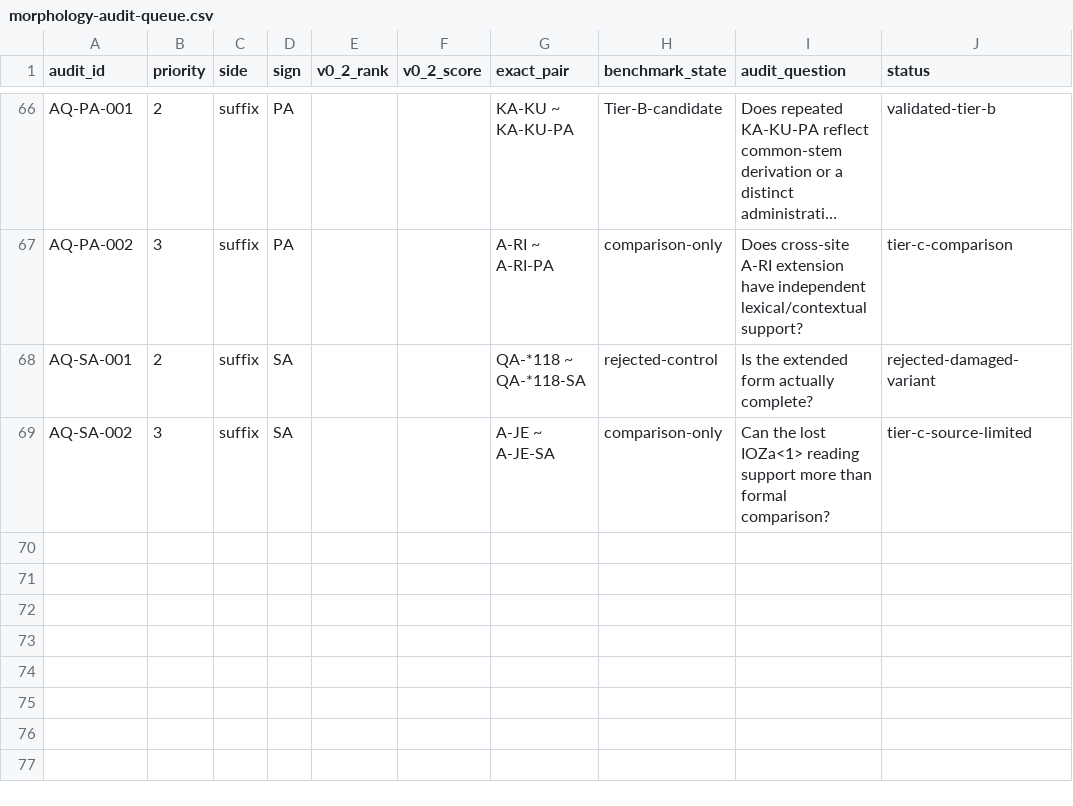
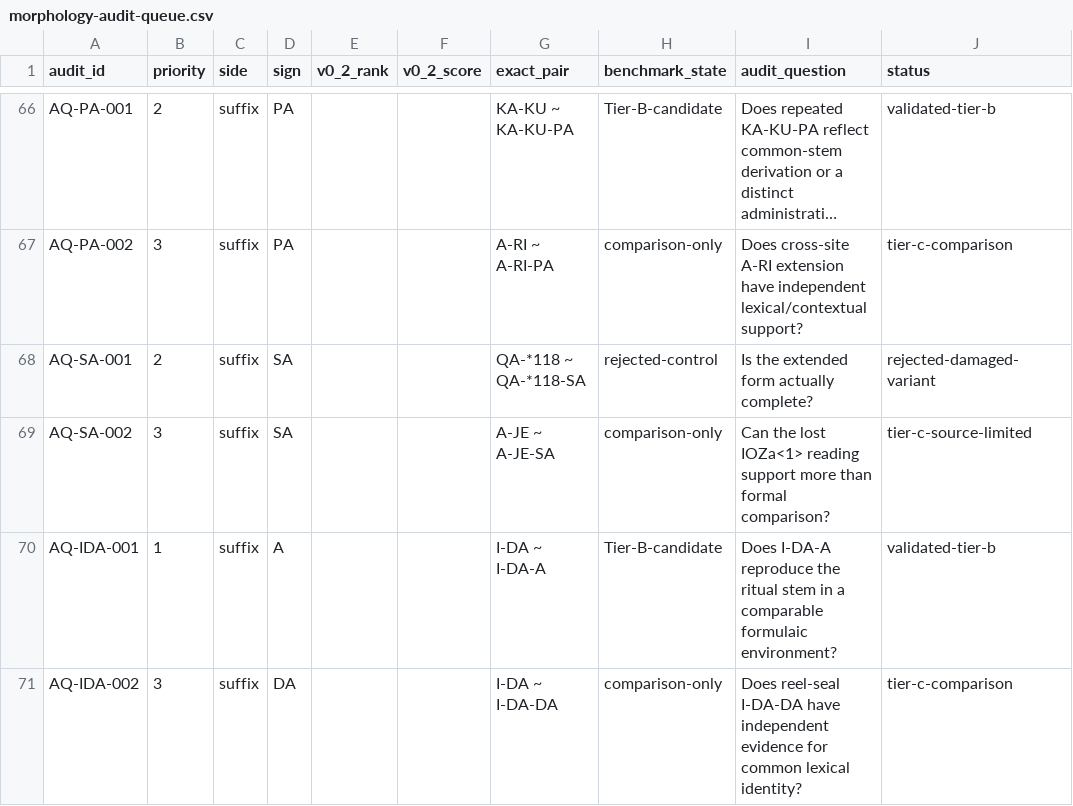
Before and after one commit to 200even/cretan-language-research, a CSV file: data/morphology-audit-queue.csv, drawn as a sheet; only a part is shown, gaps mark what is left out; long unchanged cells end in ….

```diff
--- a/data/morphology-audit-queue.csv
+++ b/data/morphology-audit-queue.csv
@@ -69 +69,3 @@ AQ-SA-001,2,suffix,SA,,,"QA-*118 ~ QA-*118-SA",rejected-control,"Is the extended
 AQ-SA-002,3,suffix,SA,,,"A-JE ~ A-JE-SA",comparison-only,"Can the lost IOZa<1> reading support more than formal comparison?",tier-c-source-limited
+AQ-IDA-001,1,suffix,A,,,"I-DA ~ I-DA-A",Tier-B-candidate,"Does I-DA-A reproduce the ritual stem in a comparable formulaic environment?",validated-tier-b
+AQ-IDA-002,3,suffix,DA,,,"I-DA ~ I-DA-DA",comparison-only,"Does reel-seal I-DA-DA have independent evidence for common lexical identity?",tier-c-comparison
```
Also changed, not shown: data/morphology-benchmark.csv.
